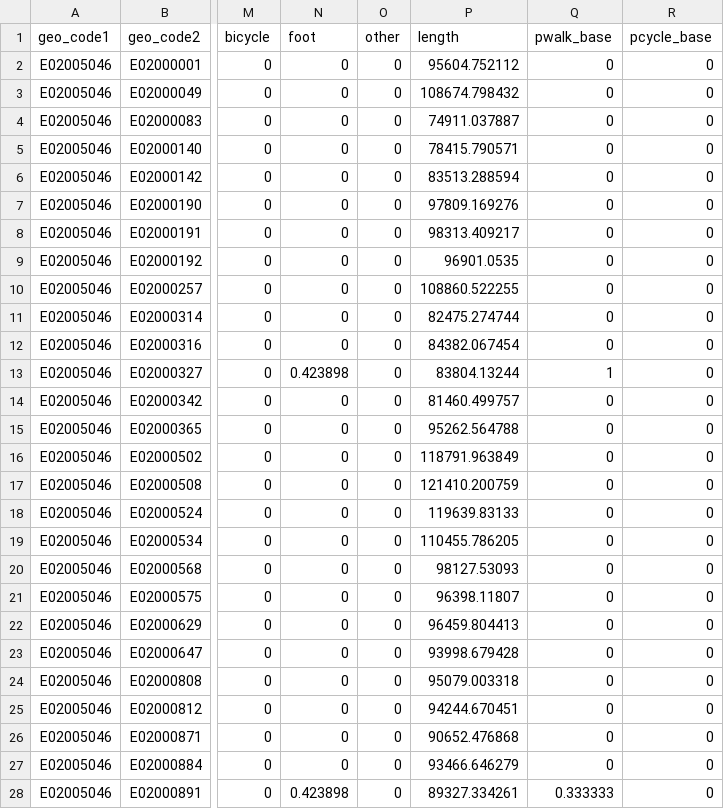
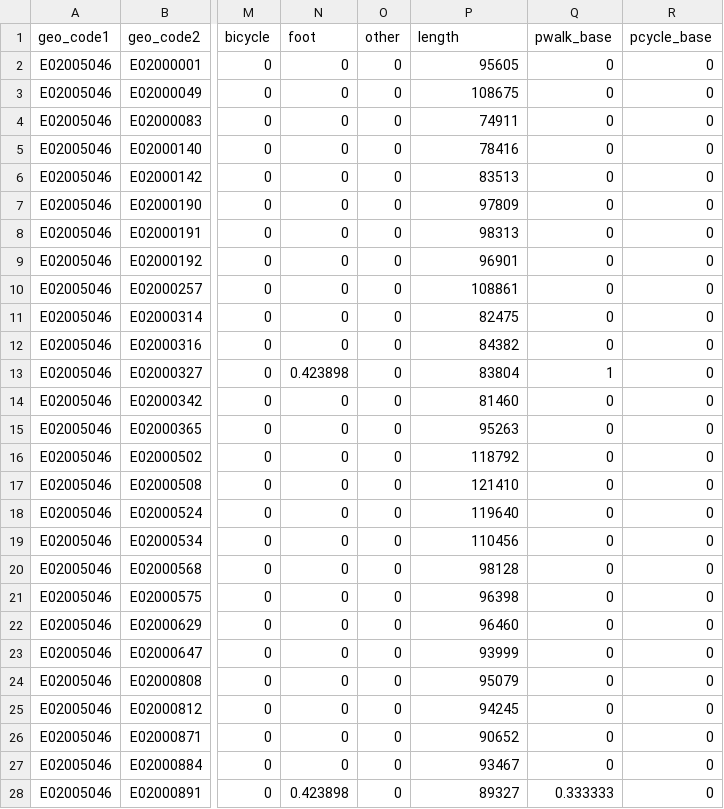
Before and after one commit to cyipt/actdev, a CSV file: data-small/aylesham/all-census-od.csv, drawn as a sheet; only a part is shown, gaps mark what is left out; the diff covers the shown part only; the diff names each change by its address in the sheet, - before the commit and + after, or states it on an @@ line.

```diff
--- a/data-small/aylesham/all-census-od.csv
+++ b/data-small/aylesham/all-census-od.csv
-P2 (length): 95604.752112
+P2 (length): 95605
-P3 (length): 108674.798432
+P3 (length): 108675
-P4 (length): 74911.037887
+P4 (length): 74911
-P5 (length): 78415.790571
+P5 (length): 78416
-P6 (length): 83513.288594
+P6 (length): 83513
-P7 (length): 97809.169276
+P7 (length): 97809
-P8 (length): 98313.409217
+P8 (length): 98313
-P9 (length): 96901.0535
+P9 (length): 96901
-P10 (length): 108860.522255
+P10 (length): 108861
-P11 (length): 82475.274744
+P11 (length): 82475
-P12 (length): 84382.067454
+P12 (length): 84382
-P13 (length): 83804.13244
+P13 (length): 83804
-P14 (length): 81460.499757
+P14 (length): 81460
-P15 (length): 95262.564788
+P15 (length): 95263
-P16 (length): 118791.963849
+P16 (length): 118792
-P17 (length): 121410.200759
+P17 (length): 121410
-P18 (length): 119639.83133
+P18 (length): 119640
-P19 (length): 110455.786205
+P19 (length): 110456
-P20 (length): 98127.53093
+P20 (length): 98128
-P21 (length): 96398.11807
+P21 (length): 96398
-P22 (length): 96459.804413
+P22 (length): 96460
-P23 (length): 93998.679428
+P23 (length): 93999
-P24 (length): 95079.003318
+P24 (length): 95079
-P25 (length): 94244.670451
+P25 (length): 94245
-P26 (length): 90652.476868
+P26 (length): 90652
-P27 (length): 93466.646279
+P27 (length): 93467
-P28 (length): 89327.334261
+P28 (length): 89327
```
Also changed, not shown: 171 edited cells elsewhere in this file, data-small/allerton-bywater/all-census-od.csv, data-small/ashton-park/all-census-od.csv, 11 other files.
